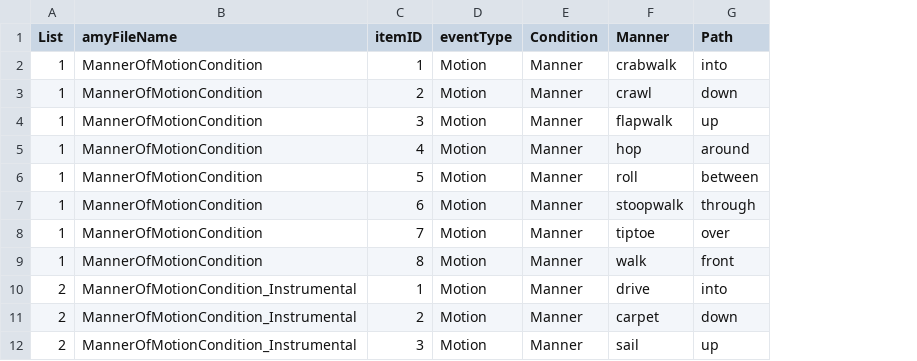
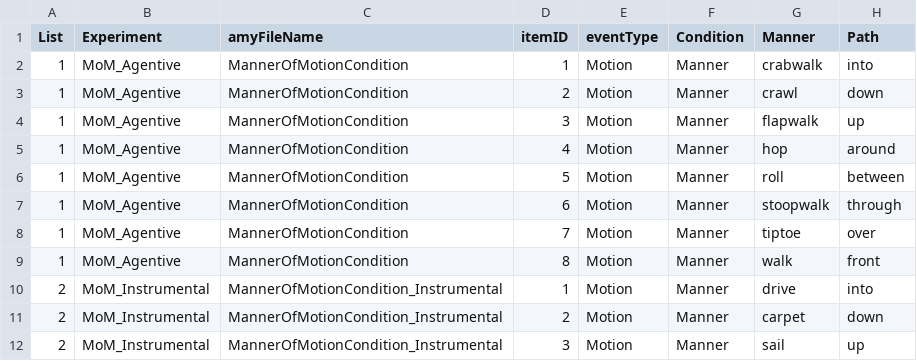
Before and after one commit to mekline/MannerPathPriming, a CSV file: Experiment_Items_final.csv, drawn as a sheet; only a part is shown; the diff names each change by its address in the sheet, - before the commit and + after, or states it on an @@ line.

```diff
--- a/Experiment_Items_final.csv
+++ b/Experiment_Items_final.csv
+column B (Experiment), rows 2-12: MoM_Agentive | MoM_Agentive | MoM_Agentive | MoM_Agentive | MoM_Agentive | MoM_Agentive | MoM_Agentive | MoM_Agentive | MoM_Instrumental | MoM_Instrumental | MoM_Instrumental
```
Also changed, not shown: 16 other files.
